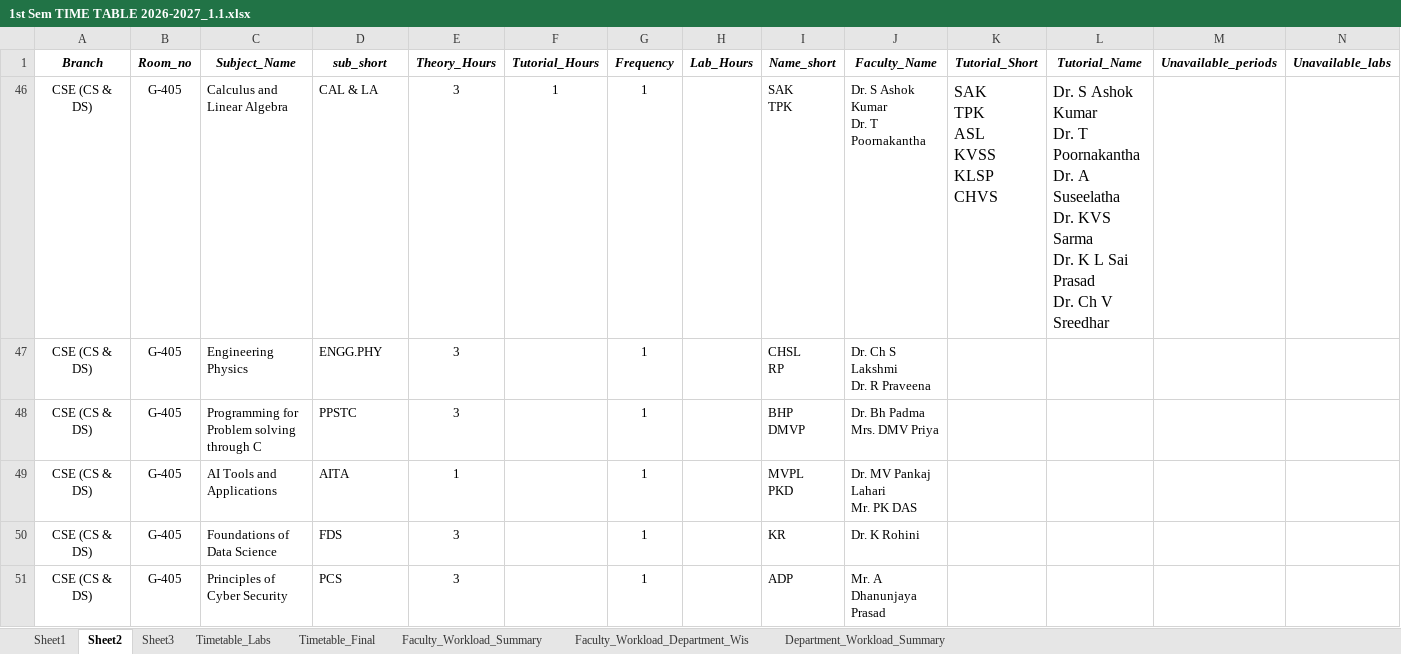
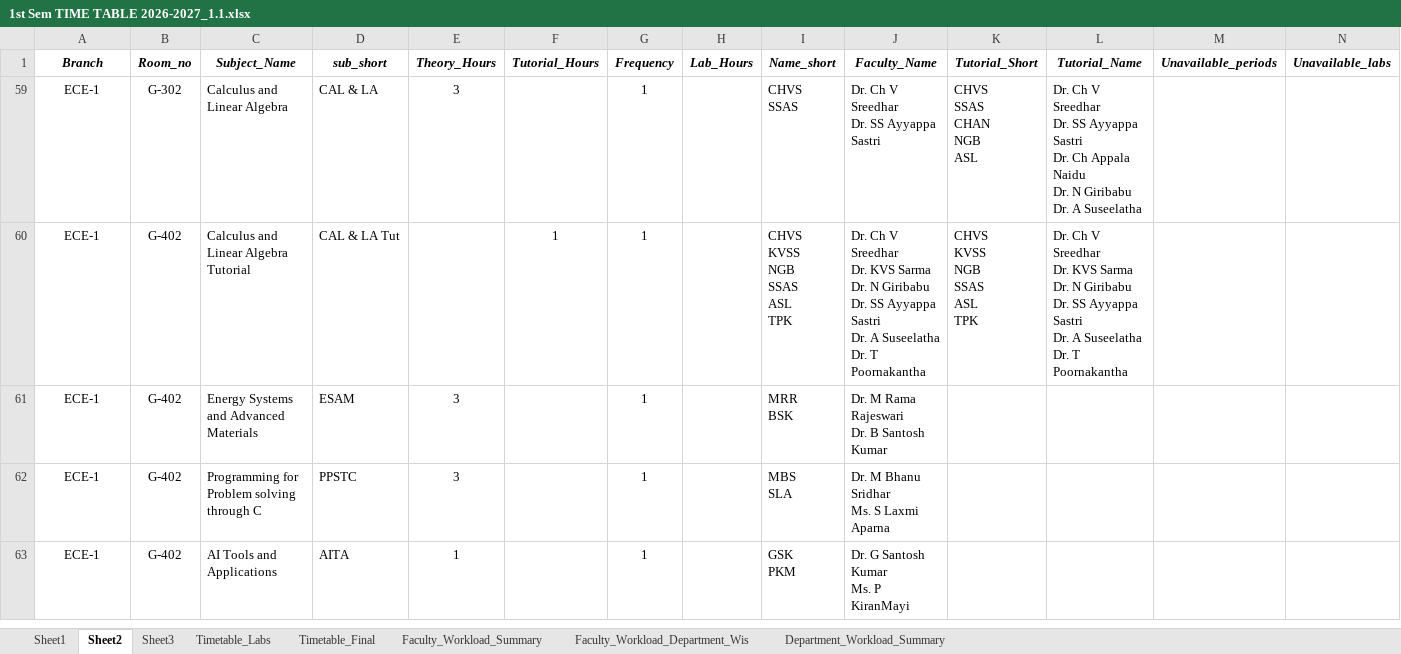
Before and after one commit to saran-neralla7/tt-analytics, an Excel workbook: timetables/1st Sem TIME TABLE 2026-2027_1.1.xlsx, sheet Sheet2, drawn as a sheet; only a part is shown; values as stored, in another font and other column widths than the file's, no borders; charts and pictures not drawn; removed rows and columns are numbered as before the commit, all else as after; ↵ is a line break in a cell; the diff covers the shown part only; the diff names each change by its address in the sheet, - before the commit and + after, or states it on an @@ line.

Commit message:
chore(data): sync timetables from updated Excel resolving VBR Thursday clash

```diff
--- a/timetables/1st Sem TIME TABLE 2026-2027_1.1.xlsx (sheet Sheet2)
+++ b/timetables/1st Sem TIME TABLE 2026-2027_1.1.xlsx (sheet Sheet2)
-A59 (Branch): CSE (CS & DS)
+A59 (Branch): ECE-1
-B59 (Room_no): G-405
+B59 (Room_no): G-302
-F59 (Tutorial_Hours): 1
+F59 (Tutorial_Hours): (empty)
-I59 (Name_short): SAK ↵ TPK
+I59 (Name_short): CHVS ↵ SSAS
-J59 (Faculty_Name): Dr. S Ashok Kumar ↵ Dr. T Poornakantha
+J59 (Faculty_Name): Dr. Ch V Sreedhar ↵ Dr. SS Ayyappa Sastri
-K59 (Tutorial_Short): SAK ↵ TPK ↵ ASL ↵ KVSS ↵ KLSP ↵ CHVS
+K59 (Tutorial_Short): CHVS ↵ SSAS ↵ CHAN ↵ NGB ↵ ASL
@@ K59:L59 text size: smaller @@
-L59 (Tutorial_Name): Dr. S Ashok Kumar ↵ Dr. T Poornakantha ↵ Dr. A Suseelatha ↵ Dr. KVS Sarma ↵ Dr. K L Sai Prasad ↵ Dr. Ch V Sreedhar
+L59 (Tutorial_Name): Dr. Ch V Sreedhar ↵ Dr. SS Ayyappa Sastri ↵ Dr. Ch Appala Naidu ↵ Dr. N Giribabu ↵ Dr. A Suseelatha
@@ row 47 hidden: CSE (CS & DS) | G-405 | Engineering Physics | ENGG.PHY | 3 |  | 1 |  | CHSL ↵ RP | Dr. Ch S Lakshmi ↵ Dr. R Praveena @@
@@ row 60 unhidden: ECE-1 | G-402 | Calculus and Linear Algebra Tutorial | CAL & LA Tut |  | 1 | 1 |  | CHVS ↵ KVSS ↵ NGB ↵ SSAS ↵ ASL ↵ TPK | Dr. Ch V Sreedhar ↵ Dr. KVS Sarma ↵ Dr. N Giribabu ↵ Dr. SS Ayyappa Sastri ↵ Dr. A Suseelatha ↵ Dr. T Poornakantha | CHVS ↵ KVSS ↵ NGB ↵ SSAS ↵ ASL ↵ TPK | Dr. Ch V Sreedhar ↵ Dr. KVS Sarma ↵ Dr. N Giribabu ↵ Dr. SS Ayyappa Sastri ↵ Dr. A Suseelatha ↵ Dr. T Poornakantha @@
@@ row 61 unhidden: ECE-1 | G-402 | Energy Systems and Advanced Materials | ESAM | 3 |  | 1 |  | MRR ↵ BSK | Dr. M Rama Rajeswari ↵ Dr. B Santosh Kumar @@
-A62:A63 (Branch): CSE (CS & DS)
+A62:A63 (Branch): ECE-1
-B62:B63 (Room_no): G-405
+B62:B63 (Room_no): G-402
-I62 (Name_short): BHP ↵ DMVP
+I62 (Name_short): MBS ↵ SLA
-J62 (Faculty_Name): Dr. Bh Padma ↵ Mrs. DMV Priya
+J62 (Faculty_Name): Dr. M Bhanu Sridhar ↵ Ms. S Laxmi Aparna
-I63 (Name_short): MVPL ↵ PKD
+I63 (Name_short): GSK ↵ PKM
-J63 (Faculty_Name): Dr. MV Pankaj Lahari ↵ Mr. PK DAS
+J63 (Faculty_Name): Dr. G Santosh Kumar ↵ Ms. P KiranMayi
@@ row 50 hidden: CSE (CS & DS) | G-405 | Foundations of Data Science | FDS | 3 |  | 1 |  | KR | Dr. K Rohini @@
@@ row 51 hidden: CSE (CS & DS) | G-405 | Principles of Cyber Security | PCS | 3 |  | 1 |  | ADP | Mr. A Dhanunjaya Prasad @@
```
Also changed, not shown: 11 hidden or unhidden rows and 8 edited cells elsewhere in this sheet, sheet Timetable_Final, hidden cells, 1 other file.
